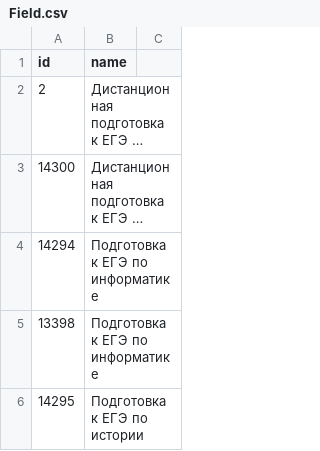
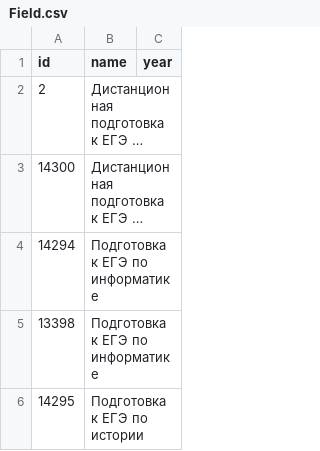
Before and after one commit to MinyazevR/timetable, a CSV file: CSV/Field.csv, drawn as a sheet; only a part is shown; long unchanged cells end in …; the diff names each change by its address in the sheet, - before the commit and + after, or states it on an @@ line.

Commit message:
Change tables

```diff
--- a/CSV/Field.csv
+++ b/CSV/Field.csv
-C1: (empty)
+C1: year
```
Also changed, not shown: 1 other file.
